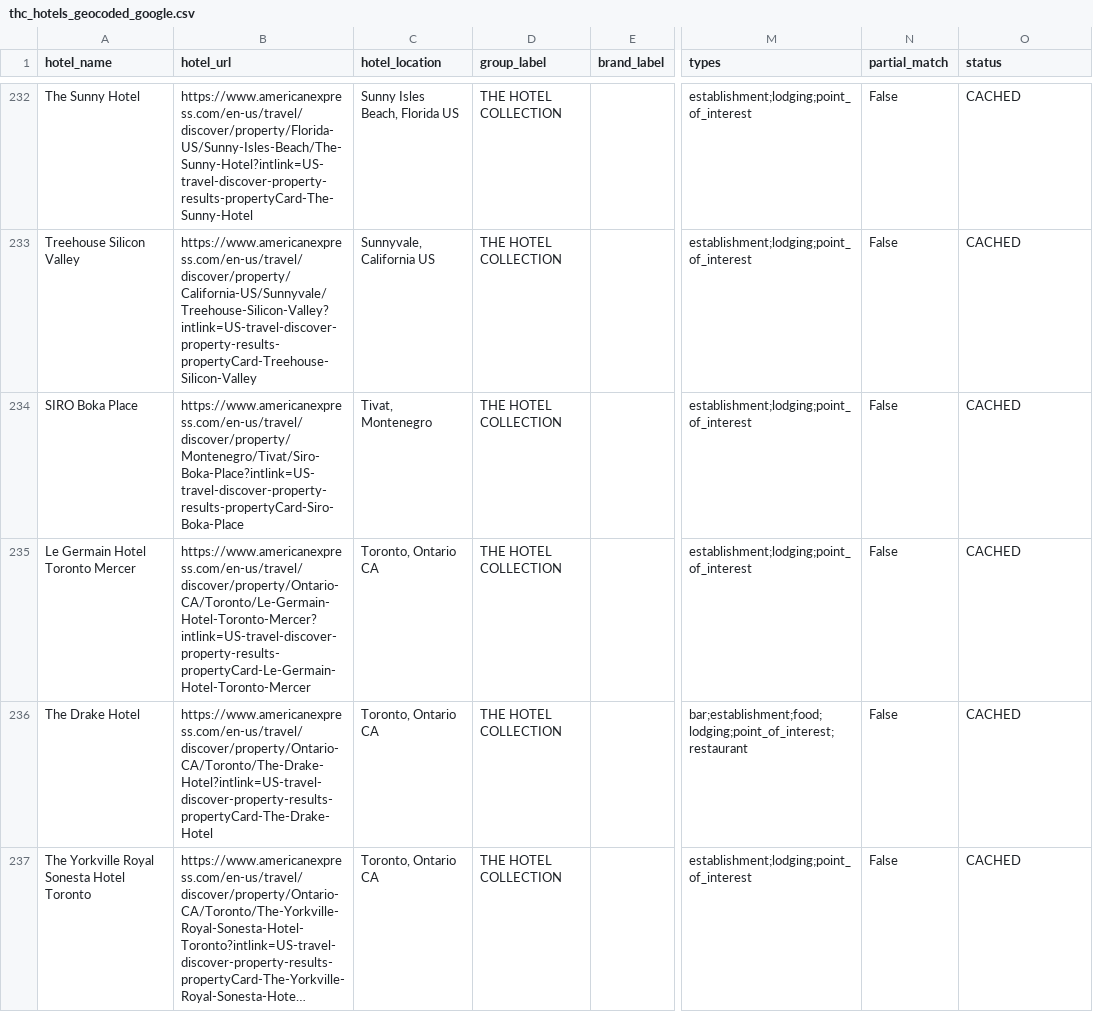
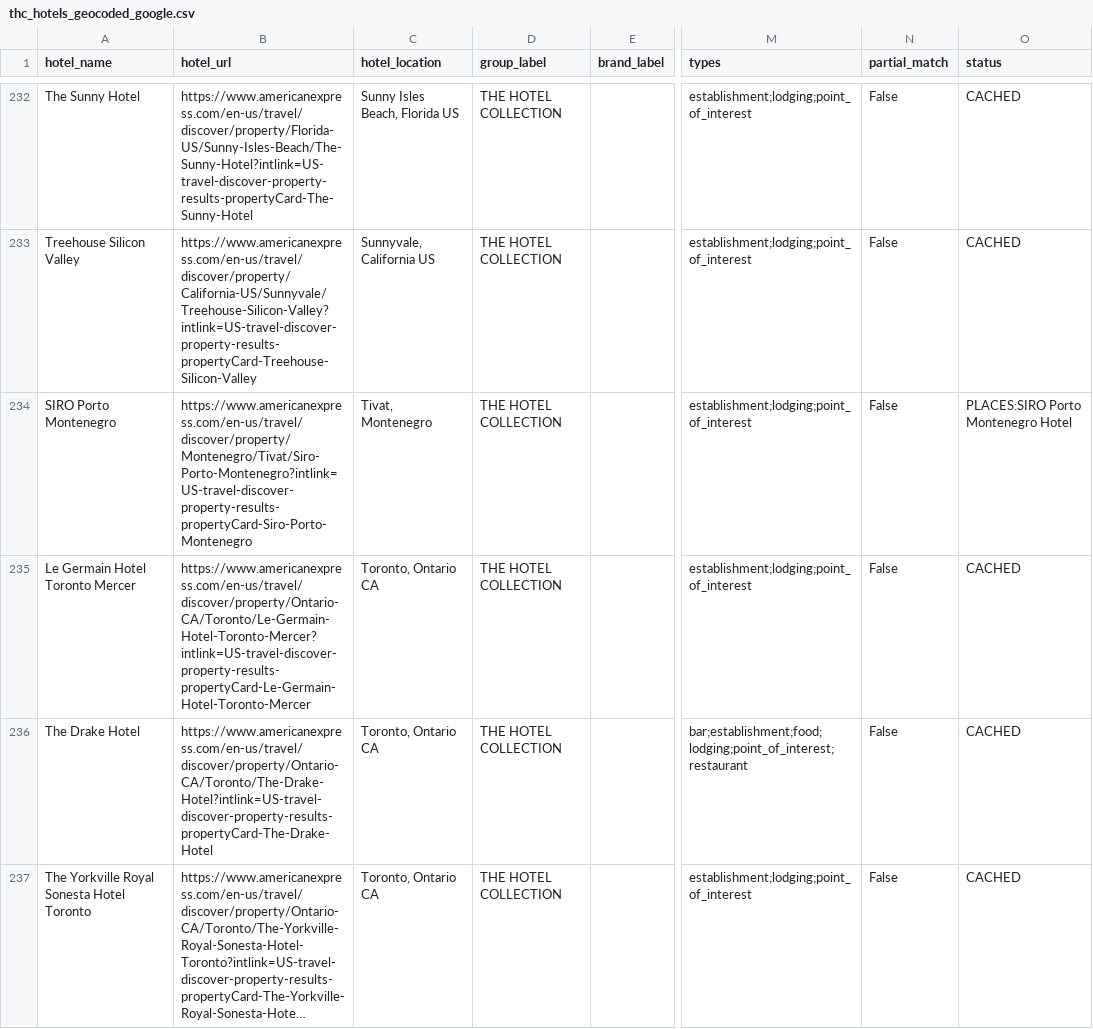
Before and after one commit to ZhengQ2/amex-hotel-credits, a CSV file: cache/thc_hotels_geocoded_google.csv, drawn as a sheet; only a part is shown, gaps mark what is left out; long unchanged cells end in …; the diff covers the shown part only; the diff names each change by its address in the sheet, - before the commit and + after, or states it on an @@ line.

```diff
--- a/cache/thc_hotels_geocoded_google.csv
+++ b/cache/thc_hotels_geocoded_google.csv
-A234 (hotel_name): SIRO Boka Place
+A234 (hotel_name): SIRO Porto Montenegro
-B234 (hotel_url): https://www.americanexpress.com/en-us/travel/discover/property/Montenegro/Tivat/Siro-Boka-Place?intlink=US-travel-discover-property-results-propertyCard-Siro-Boka-Place
+B234 (hotel_url): https://www.americanexpress.com/en-us/travel/discover/property/Montenegro/Tivat/Siro-Porto-Montenegro?intlink=US-travel-discover-property-results-propertyCard-Siro-Porto-Montenegro
-O234 (status): CACHED
+O234 (status): PLACES:SIRO Porto Montenegro Hotel
```
Also changed, not shown: 7 edited cells elsewhere in this file, 2 other files.
